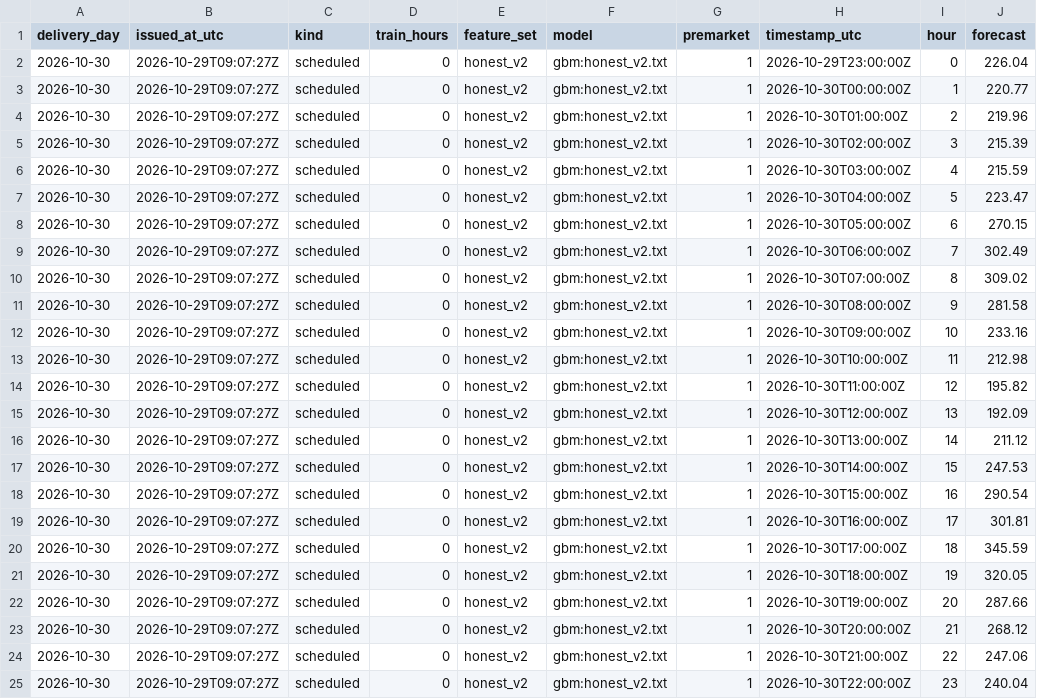
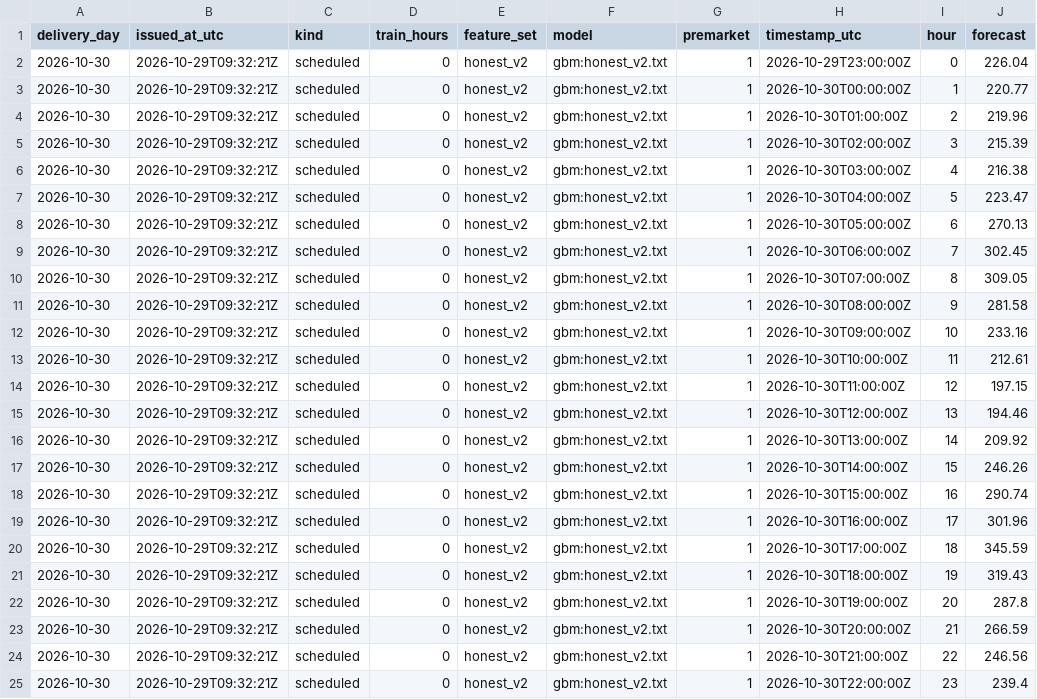
Before and after one commit to gerardorosch02/thermo-fr, a CSV file: published/tomorrow.csv, drawn as a sheet.

```diff
--- a/published/tomorrow.csv
+++ b/published/tomorrow.csv
@@ -1,25 +1,25 @@
 delivery_day,issued_at_utc,kind,train_hours,feature_set,model,premarket,timestamp_utc,hour,forecast
-2026-10-30,2026-10-29T09:07:27Z,scheduled,0,honest_v2,gbm:honest_v2.txt,1,2026-10-29T23:00:00Z,0,226.04
-2026-10-30,2026-10-29T09:07:27Z,scheduled,0,honest_v2,gbm:honest_v2.txt,1,2026-10-30T00:00:00Z,1,220.77
-2026-10-30,2026-10-29T09:07:27Z,scheduled,0,honest_v2,gbm:honest_v2.txt,1,2026-10-30T01:00:00Z,2,219.96
-2026-10-30,2026-10-29T09:07:27Z,scheduled,0,honest_v2,gbm:honest_v2.txt,1,2026-10-30T02:00:00Z,3,215.39
-2026-10-30,2026-10-29T09:07:27Z,scheduled,0,honest_v2,gbm:honest_v2.txt,1,2026-10-30T03:00:00Z,4,215.59
-2026-10-30,2026-10-29T09:07:27Z,scheduled,0,honest_v2,gbm:honest_v2.txt,1,2026-10-30T04:00:00Z,5,223.47
-2026-10-30,2026-10-29T09:07:27Z,scheduled,0,honest_v2,gbm:honest_v2.txt,1,2026-10-30T05:00:00Z,6,270.15
-2026-10-30,2026-10-29T09:07:27Z,scheduled,0,honest_v2,gbm:honest_v2.txt,1,2026-10-30T06:00:00Z,7,302.49
-2026-10-30,2026-10-29T09:07:27Z,scheduled,0,honest_v2,gbm:honest_v2.txt,1,2026-10-30T07:00:00Z,8,309.02
-2026-10-30,2026-10-29T09:07:27Z,scheduled,0,honest_v2,gbm:honest_v2.txt,1,2026-10-30T08:00:00Z,9,281.58
-2026-10-30,2026-10-29T09:07:27Z,scheduled,0,honest_v2,gbm:honest_v2.txt,1,2026-10-30T09:00:00Z,10,233.16
-2026-10-30,2026-10-29T09:07:27Z,scheduled,0,honest_v2,gbm:honest_v2.txt,1,2026-10-30T10:00:00Z,11,212.98
-2026-10-30,2026-10-29T09:07:27Z,scheduled,0,honest_v2,gbm:honest_v2.txt,1,2026-10-30T11:00:00Z,12,195.82
-2026-10-30,2026-10-29T09:07:27Z,scheduled,0,honest_v2,gbm:honest_v2.txt,1,2026-10-30T12:00:00Z,13,192.09
-2026-10-30,2026-10-29T09:07:27Z,scheduled,0,honest_v2,gbm:honest_v2.txt,1,2026-10-30T13:00:00Z,14,211.12
-2026-10-30,2026-10-29T09:07:27Z,scheduled,0,honest_v2,gbm:honest_v2.txt,1,2026-10-30T14:00:00Z,15,247.53
-2026-10-30,2026-10-29T09:07:27Z,scheduled,0,honest_v2,gbm:honest_v2.txt,1,2026-10-30T15:00:00Z,16,290.54
-2026-10-30,2026-10-29T09:07:27Z,scheduled,0,honest_v2,gbm:honest_v2.txt,1,2026-10-30T16:00:00Z,17,301.81
-2026-10-30,2026-10-29T09:07:27Z,scheduled,0,honest_v2,gbm:honest_v2.txt,1,2026-10-30T17:00:00Z,18,345.59
-2026-10-30,2026-10-29T09:07:27Z,scheduled,0,honest_v2,gbm:honest_v2.txt,1,2026-10-30T18:00:00Z,19,320.05
-2026-10-30,2026-10-29T09:07:27Z,scheduled,0,honest_v2,gbm:honest_v2.txt,1,2026-10-30T19:00:00Z,20,287.66
-2026-10-30,2026-10-29T09:07:27Z,scheduled,0,honest_v2,gbm:honest_v2.txt,1,2026-10-30T20:00:00Z,21,268.12
-2026-10-30,2026-10-29T09:07:27Z,scheduled,0,honest_v2,gbm:honest_v2.txt,1,2026-10-30T21:00:00Z,22,247.06
-2026-10-30,2026-10-29T09:07:27Z,scheduled,0,honest_v2,gbm:honest_v2.txt,1,2026-10-30T22:00:00Z,23,240.04
+2026-10-30,2026-10-29T09:32:21Z,scheduled,0,honest_v2,gbm:honest_v2.txt,1,2026-10-29T23:00:00Z,0,226.04
+2026-10-30,2026-10-29T09:32:21Z,scheduled,0,honest_v2,gbm:honest_v2.txt,1,2026-10-30T00:00:00Z,1,220.77
+2026-10-30,2026-10-29T09:32:21Z,scheduled,0,honest_v2,gbm:honest_v2.txt,1,2026-10-30T01:00:00Z,2,219.96
+2026-10-30,2026-10-29T09:32:21Z,scheduled,0,honest_v2,gbm:honest_v2.txt,1,2026-10-30T02:00:00Z,3,215.39
+2026-10-30,2026-10-29T09:32:21Z,scheduled,0,honest_v2,gbm:honest_v2.txt,1,2026-10-30T03:00:00Z,4,216.38
+2026-10-30,2026-10-29T09:32:21Z,scheduled,0,honest_v2,gbm:honest_v2.txt,1,2026-10-30T04:00:00Z,5,223.47
+2026-10-30,2026-10-29T09:32:21Z,scheduled,0,honest_v2,gbm:honest_v2.txt,1,2026-10-30T05:00:00Z,6,270.13
+2026-10-30,2026-10-29T09:32:21Z,scheduled,0,honest_v2,gbm:honest_v2.txt,1,2026-10-30T06:00:00Z,7,302.45
+2026-10-30,2026-10-29T09:32:21Z,scheduled,0,honest_v2,gbm:honest_v2.txt,1,2026-10-30T07:00:00Z,8,309.05
+2026-10-30,2026-10-29T09:32:21Z,scheduled,0,honest_v2,gbm:honest_v2.txt,1,2026-10-30T08:00:00Z,9,281.58
+2026-10-30,2026-10-29T09:32:21Z,scheduled,0,honest_v2,gbm:honest_v2.txt,1,2026-10-30T09:00:00Z,10,233.16
+2026-10-30,2026-10-29T09:32:21Z,scheduled,0,honest_v2,gbm:honest_v2.txt,1,2026-10-30T10:00:00Z,11,212.61
+2026-10-30,2026-10-29T09:32:21Z,scheduled,0,honest_v2,gbm:honest_v2.txt,1,2026-10-30T11:00:00Z,12,197.15
+2026-10-30,2026-10-29T09:32:21Z,scheduled,0,honest_v2,gbm:honest_v2.txt,1,2026-10-30T12:00:00Z,13,194.46
+2026-10-30,2026-10-29T09:32:21Z,scheduled,0,honest_v2,gbm:honest_v2.txt,1,2026-10-30T13:00:00Z,14,209.92
+2026-10-30,2026-10-29T09:32:21Z,scheduled,0,honest_v2,gbm:honest_v2.txt,1,2026-10-30T14:00:00Z,15,246.26
+2026-10-30,2026-10-29T09:32:21Z,scheduled,0,honest_v2,gbm:honest_v2.txt,1,2026-10-30T15:00:00Z,16,290.74
+2026-10-30,2026-10-29T09:32:21Z,scheduled,0,honest_v2,gbm:honest_v2.txt,1,2026-10-30T16:00:00Z,17,301.96
+2026-10-30,2026-10-29T09:32:21Z,scheduled,0,honest_v2,gbm:honest_v2.txt,1,2026-10-30T17:00:00Z,18,345.59
+2026-10-30,2026-10-29T09:32:21Z,scheduled,0,honest_v2,gbm:honest_v2.txt,1,2026-10-30T18:00:00Z,19,319.43
+2026-10-30,2026-10-29T09:32:21Z,scheduled,0,honest_v2,gbm:honest_v2.txt,1,2026-10-30T19:00:00Z,20,287.8
+2026-10-30,2026-10-29T09:32:21Z,scheduled,0,honest_v2,gbm:honest_v2.txt,1,2026-10-30T20:00:00Z,21,266.59
+2026-10-30,2026-10-29T09:32:21Z,scheduled,0,honest_v2,gbm:honest_v2.txt,1,2026-10-30T21:00:00Z,22,246.56
+2026-10-30,2026-10-29T09:32:21Z,scheduled,0,honest_v2,gbm:honest_v2.txt,1,2026-10-30T22:00:00Z,23,239.4
```
Also changed, not shown: published/drivers.csv, published/forecasts.csv, 3 other files.
